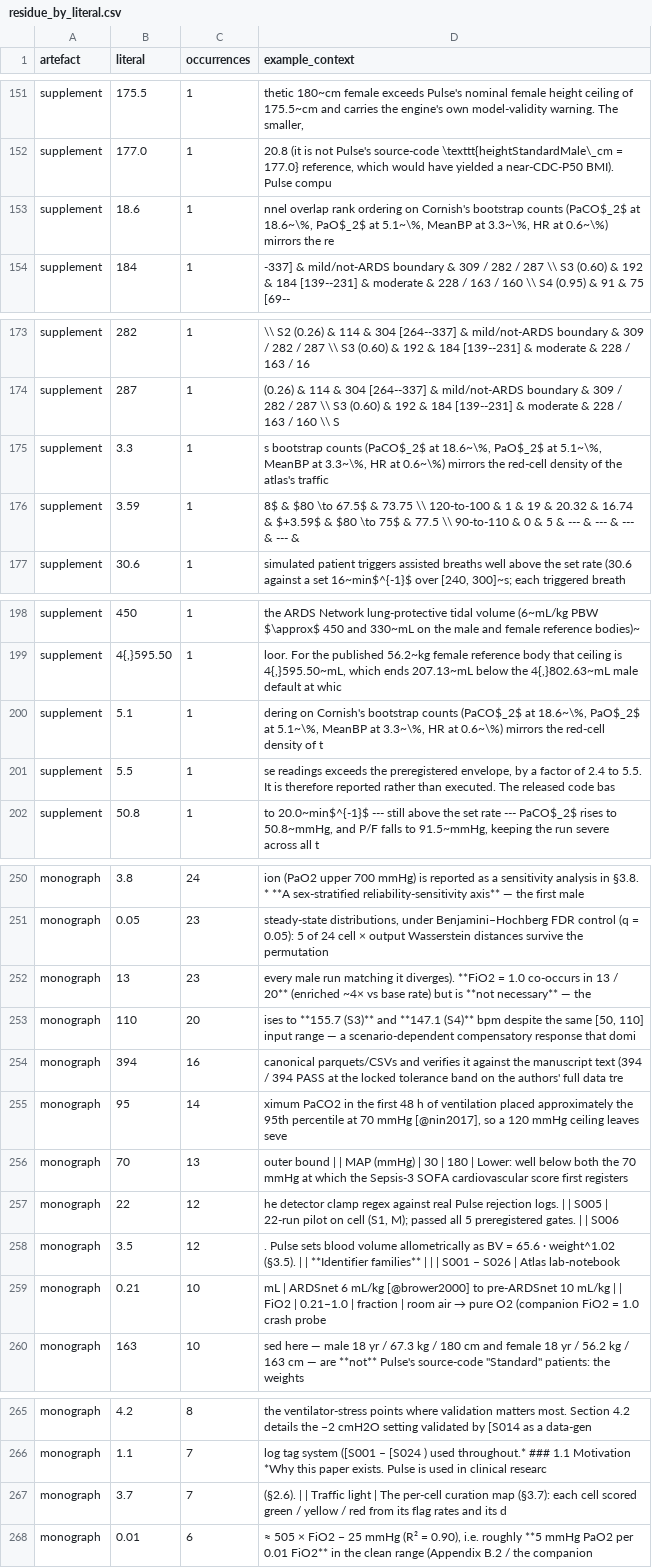
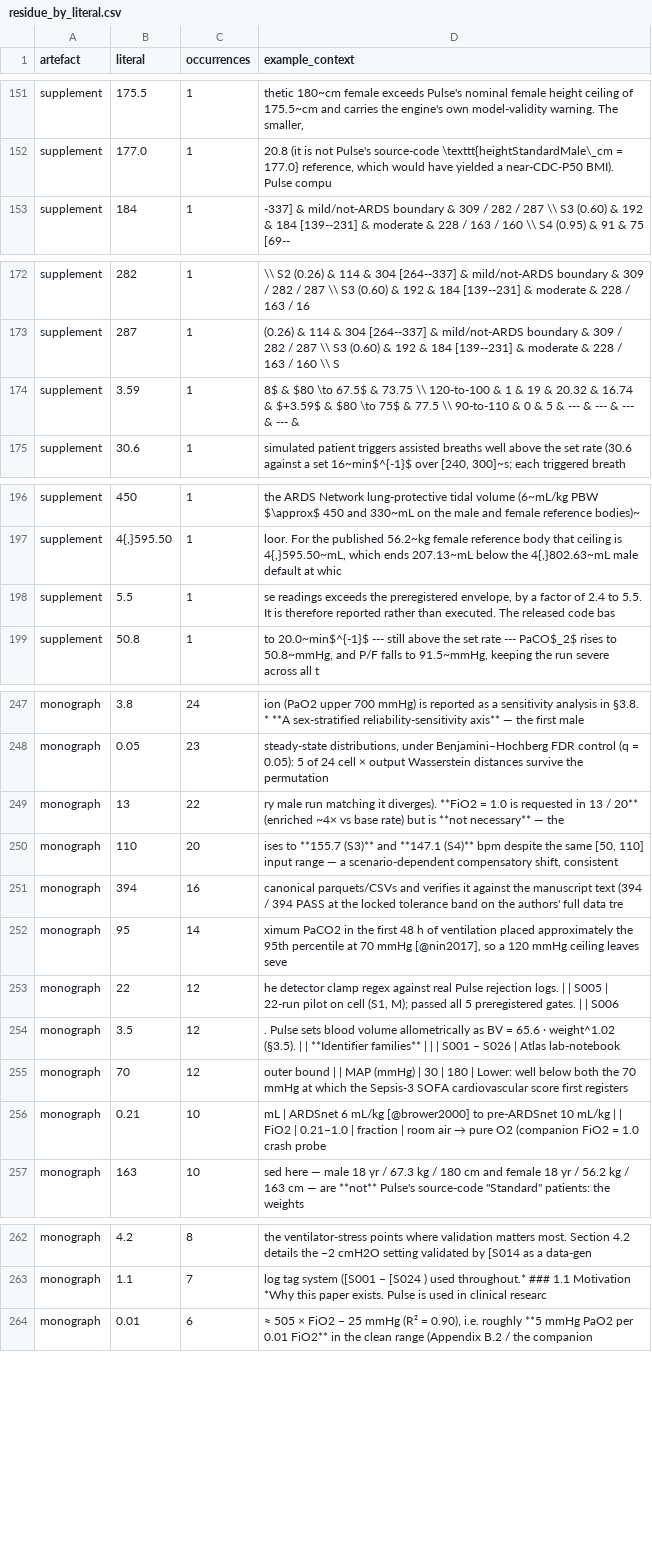
Before and after one commit to sadc-lab/pulse_reliability_atlas, a CSV file: results/number_audit/residue_by_literal.csv, drawn as a sheet; only a part is shown, gaps mark what is left out; the diff covers the shown part only.

```diff
--- a/results/number_audit/residue_by_literal.csv
+++ b/results/number_audit/residue_by_literal.csv
@@ -152,3 +152,2 @@ supplement,175.5,1,"thetic 180~cm female exceeds Pulse's nominal female height c
 supplement,177.0,1,"20.8 (it is not Pulse's source-code \texttt{heightStandardMale\_cm = 177.0} reference, which would have yielded a near-CDC-P50 BMI). Pulse compu"
-supplement,18.6,1,"nnel overlap rank ordering on Cornish's bootstrap counts (PaCO$_2$ at 18.6~\%, PaO$_2$ at 5.1~\%, MeanBP at 3.3~\%, HR at 0.6~\%) mirrors the re"
 supplement,184,1,-337] & mild/not-ARDS boundary & 309 / 282 / 287 \\ S3 (0.60) & 192 & 184 [139--231] & moderate & 228 / 163 / 160 \\ S4 (0.95) & 91 & 75 [69--
@@ -174,3 +173,2 @@ supplement,282,1,\\ S2 (0.26) & 114 & 304 [264--337] & mild/not-ARDS boundary &
 supplement,287,1,(0.26) & 114 & 304 [264--337] & mild/not-ARDS boundary & 309 / 282 / 287 \\ S3 (0.60) & 192 & 184 [139--231] & moderate & 228 / 163 / 160 \\ S
-supplement,3.3,1,"s bootstrap counts (PaCO$_2$ at 18.6~\%, PaO$_2$ at 5.1~\%, MeanBP at 3.3~\%, HR at 0.6~\%) mirrors the red-cell density of the atlas's traffic"
 supplement,3.59,1,8$ & $80 \to 67.5$ & 73.75 \\ 120-to-100 & 1 & 19 & 20.32 & 16.74 & $+3.59$ & $80 \to 75$ & 77.5 \\ 90-to-110 & 0 & 5 & --- & --- & --- & --- &
@@ -199,3 +197,2 @@ supplement,450,1,the ARDS Network lung-protective tidal volume (6~mL/kg PBW $\ap
 supplement,"4{,}595.50",1,"loor. For the published 56.2~kg female reference body that ceiling is 4{,}595.50~mL, which ends 207.13~mL below the 4{,}802.63~mL male default at whic"
-supplement,5.1,1,"dering on Cornish's bootstrap counts (PaCO$_2$ at 18.6~\%, PaO$_2$ at 5.1~\%, MeanBP at 3.3~\%, HR at 0.6~\%) mirrors the red-cell density of t"
 supplement,5.5,1,"se readings exceeds the preregistered envelope, by a factor of 2.4 to 5.5. It is therefore reported rather than executed. The released code bas"
@@ -251,9 +248,9 @@ monograph,3.8,24,ion (PaO2 upper 700 mmHg) is reported as a sensitivity analysis
 monograph,0.05,23,"steady-state distributions, under Benjamini–Hochberg FDR control (q = 0.05): 5 of 24 cell × output Wasserstein distances survive the permutation"
-monograph,13,23,every male run matching it diverges). **FiO2 = 1.0 co-occurs in 13 / 20** (enriched ~4× vs base rate) but is **not necessary** — the
-monograph,110,20,"ises to **155.7 (S3)** and **147.1 (S4)** bpm despite the same [50, 110] input range — a scenario-dependent compensatory response that domi"
+monograph,13,22,ry male run matching it diverges). **FiO2 = 1.0 is requested in 13 / 20** (enriched ~4× vs base rate) but is **not necessary** — the
+monograph,110,20,"ises to **155.7 (S3)** and **147.1 (S4)** bpm despite the same [50, 110] input range — a scenario-dependent compensatory shift, consistent"
 monograph,394,16,canonical parquets/CSVs and verifies it against the manuscript text (394 / 394 PASS at the locked tolerance band on the authors' full data tre
 monograph,95,14,"ximum PaCO2 in the first 48 h of ventilation placed approximately the 95th percentile at 70 mmHg [@nin2017], so a 120 mmHg ceiling leaves seve"
-monograph,70,13,outer bound | | MAP (mmHg) | 30 | 180 | Lower: well below both the 70 mmHg at which the Sepsis-3 SOFA cardiovascular score first registers
 monograph,22,12,"he detector clamp regex against real Pulse rejection logs. | | S005 | 22-run pilot on cell (S1, M); passed all 5 preregistered gates. | | S006"
 monograph,3.5,12,. Pulse sets blood volume allometrically as BV = 65.6 · weight^1.02 (§3.5). | | **Identifier families** | | | S001 – S026 | Atlas lab-notebook
+monograph,70,12,outer bound | | MAP (mmHg) | 30 | 180 | Lower: well below both the 70 mmHg at which the Sepsis-3 SOFA cardiovascular score first registers
 monograph,0.21,10,mL | ARDSnet 6 mL/kg [@brower2000] to pre-ARDSnet 10 mL/kg | | FiO2 | 0.21–1.0 | fraction | room air → pure O2 (companion FiO2 = 1.0 crash probe
@@ -266,3 +263,2 @@ monograph,4.2,8,the ventilator-stress points where validation matters most. Sect
 monograph,1.1,7,log tag system ([S001 – [S024 ) used throughout.* ### 1.1 Motivation *Why this paper exists. Pulse is used in clinical researc
-monograph,3.7,7,(§2.6). | | Traffic light | The per-cell curation map (§3.7): each cell scored green / yellow / red from its flag rates and its d
 monograph,0.01,6,"≈ 505 × FiO2 − 25 mmHg (R² = 0.90), i.e. roughly **5 mmHg PaO2 per 0.01 FiO2** in the clean range (Appendix B.2 / the companion"
```
Also changed, not shown: 2 added rows, 2 removed rows and 8 edited cells elsewhere in this file, results/number_audit/inventory.csv, results/number_audit/masked_by_rule.csv, 1 other file.
